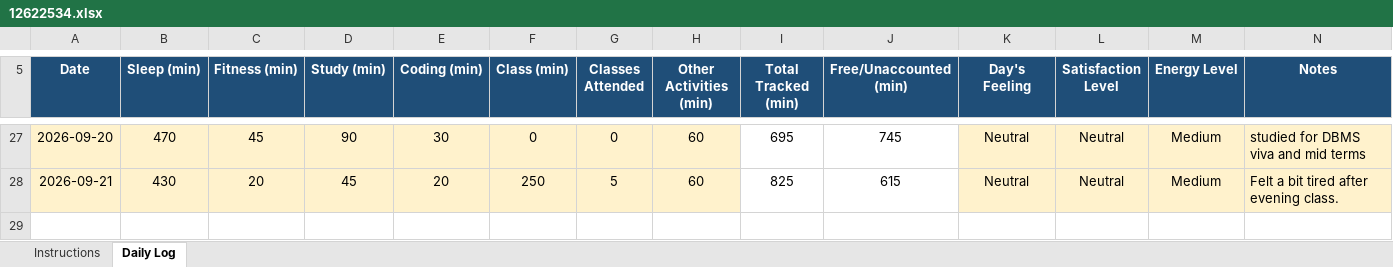
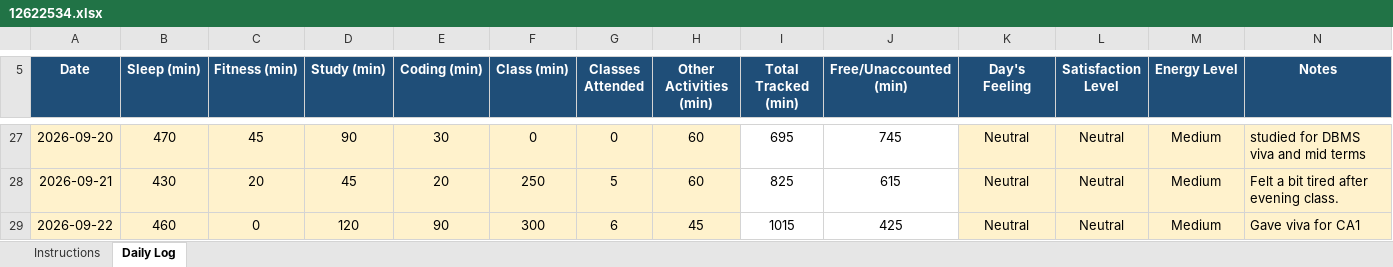
Before and after one commit to rahul33kumar1001-hash/776, an Excel workbook: 12622534.xlsx, sheet Daily Log, drawn as a sheet; only a part is shown, gaps mark what is left out; values as stored, in another font and other column widths than the file's, no borders; conditional formats not drawn; the diff names each change by its address in the sheet, - before the commit and + after, or states it on an @@ line.

Commit message:
updated on 22-09-2026

```diff
--- a/12622534.xlsx (sheet Daily Log)
+++ b/12622534.xlsx (sheet Daily Log)
+row 29: 2026-09-22 | 460 | 0 | 120 | 90 | 300 | 6 | 45 | 1015 | 425 | Neutral | Neutral | Medium | Gave viva for CA1
```
